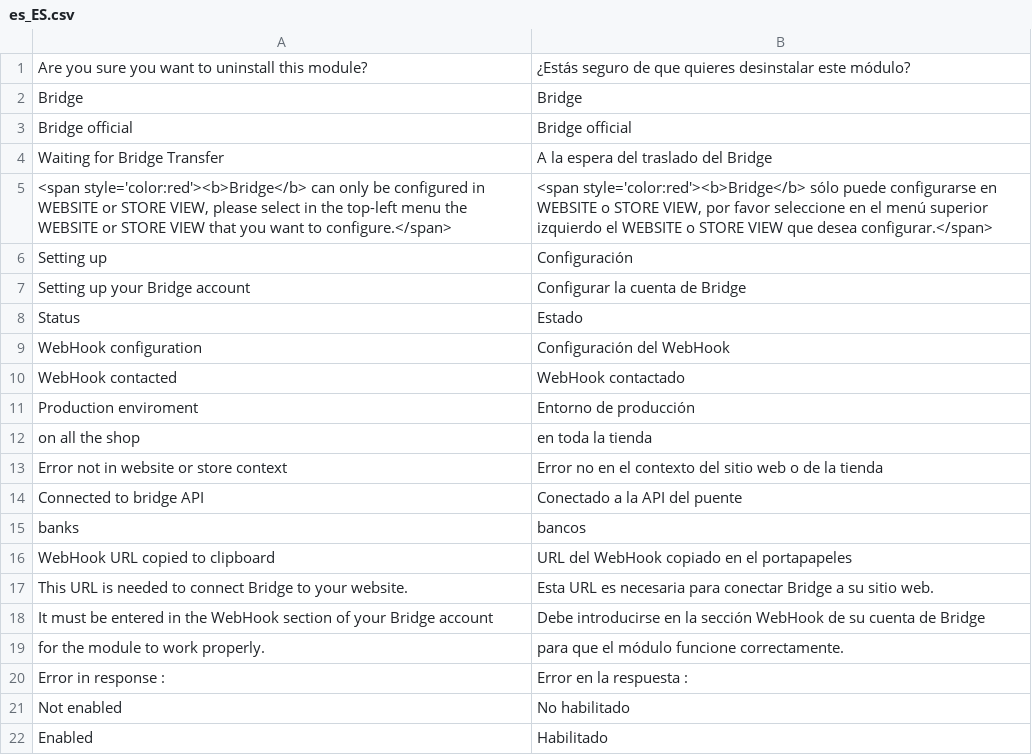
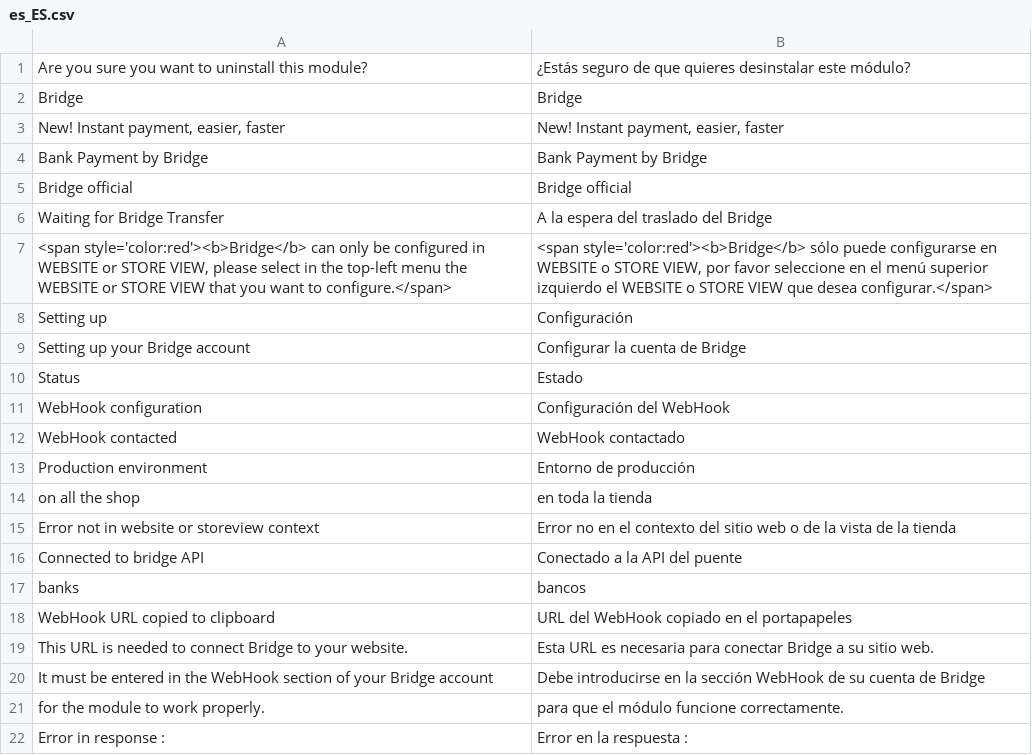
Before and after one commit to BridgeAPI-Io/Magento, a CSV file: i18n/es_ES.csv, drawn as a sheet; only a part is shown; the shorter side is filled out with more unchanged rows.

```diff
--- a/i18n/es_ES.csv
+++ b/i18n/es_ES.csv
@@ -2,2 +2,4 @@
 "Bridge","Bridge"
+"New! Instant payment, easier, faster","New! Instant payment, easier, faster"
+"Bank Payment by Bridge","Bank Payment by Bridge"
 "Bridge official","Bridge official"
@@ -10,5 +12,5 @@
 "WebHook contacted","WebHook contactado"
-"Production enviroment","Entorno de producción"
+"Production environment","Entorno de producción"
 " on all the shop"," en toda la tienda"
-"Error not in website or store context","Error no en el contexto del sitio web o de la tienda"
+"Error not in website or storeview context","Error no en el contexto del sitio web o de la vista de la tienda"
 "Connected to bridge API","Conectado a la API del puente"
```
Also changed, not shown: i18n/de_DE.csv, i18n/en_US.csv, 13 other files.
